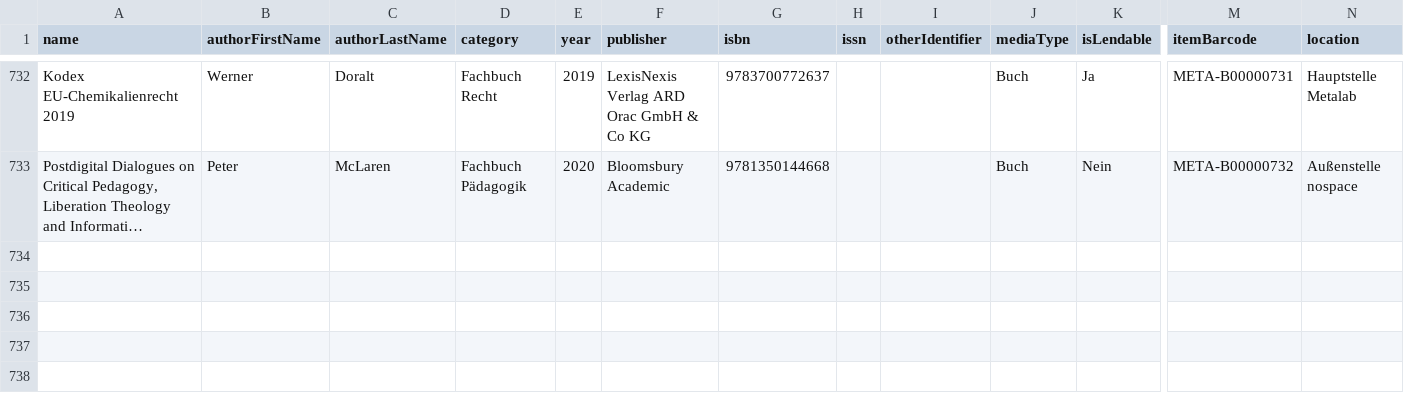
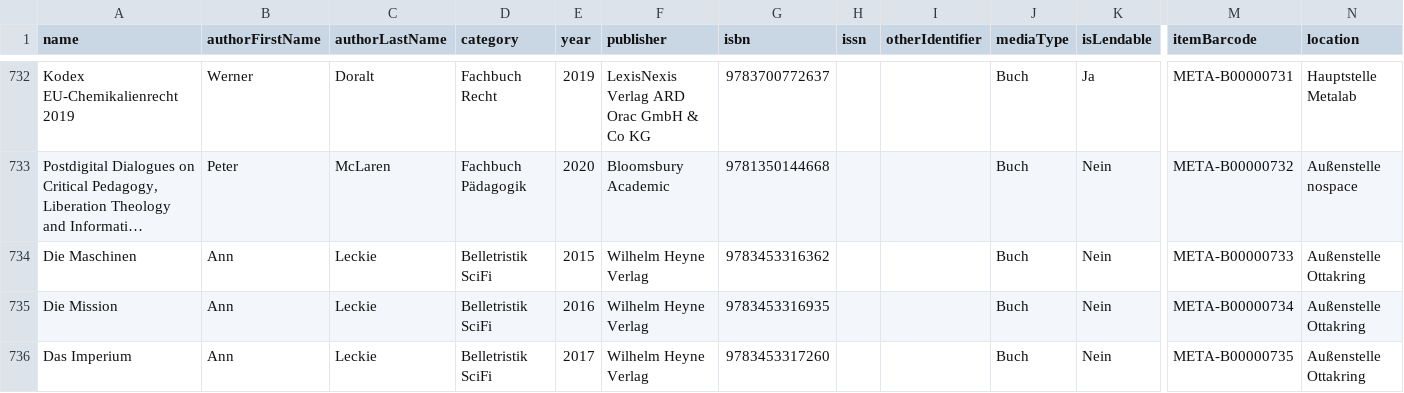
Before and after one commit to Metalab/library-media-inventory, a CSV file: inventory.csv, drawn as a sheet; only a part is shown, gaps mark what is left out; long unchanged cells end in …; rows hold the shown columns only; the diff names each change by its address in the sheet, - before the commit and + after, or states it on an @@ line.

Commit message:
Added first books of Außenstelle Ottakring

```diff
--- a/inventory.csv
+++ b/inventory.csv
+row 734: Die Maschinen | Ann | Leckie | Belletristik SciFi | 2015 | Wilhelm Heyne Verlag | 9783453316362 |  |  | Buch | Nein | META-B00000733 | Außenstelle Ottakring
+row 735: Die Mission | Ann | Leckie | Belletristik SciFi | 2016 | Wilhelm Heyne Verlag | 9783453316935 |  |  | Buch | Nein | META-B00000734 | Außenstelle Ottakring
+row 736: Das Imperium | Ann | Leckie | Belletristik SciFi | 2017 | Wilhelm Heyne Verlag | 9783453317260 |  |  | Buch | Nein | META-B00000735 | Außenstelle Ottakring
```
